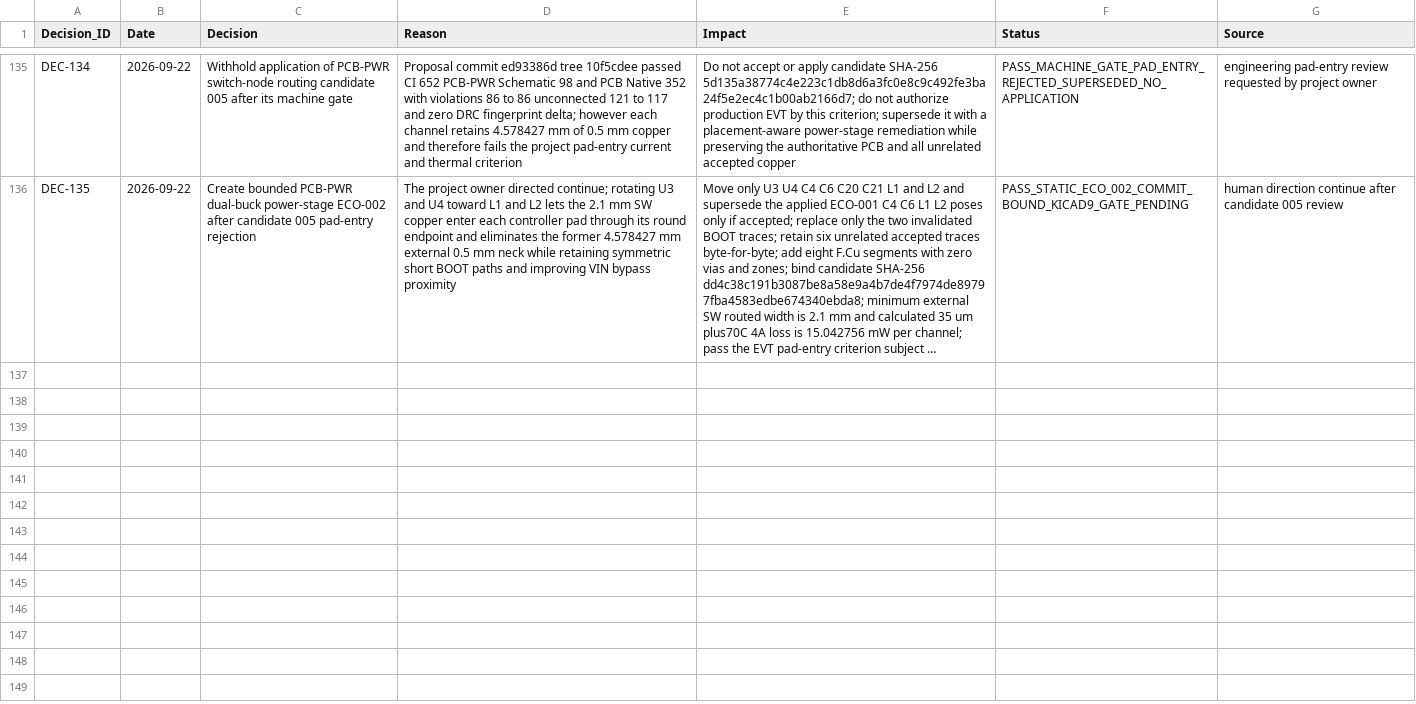
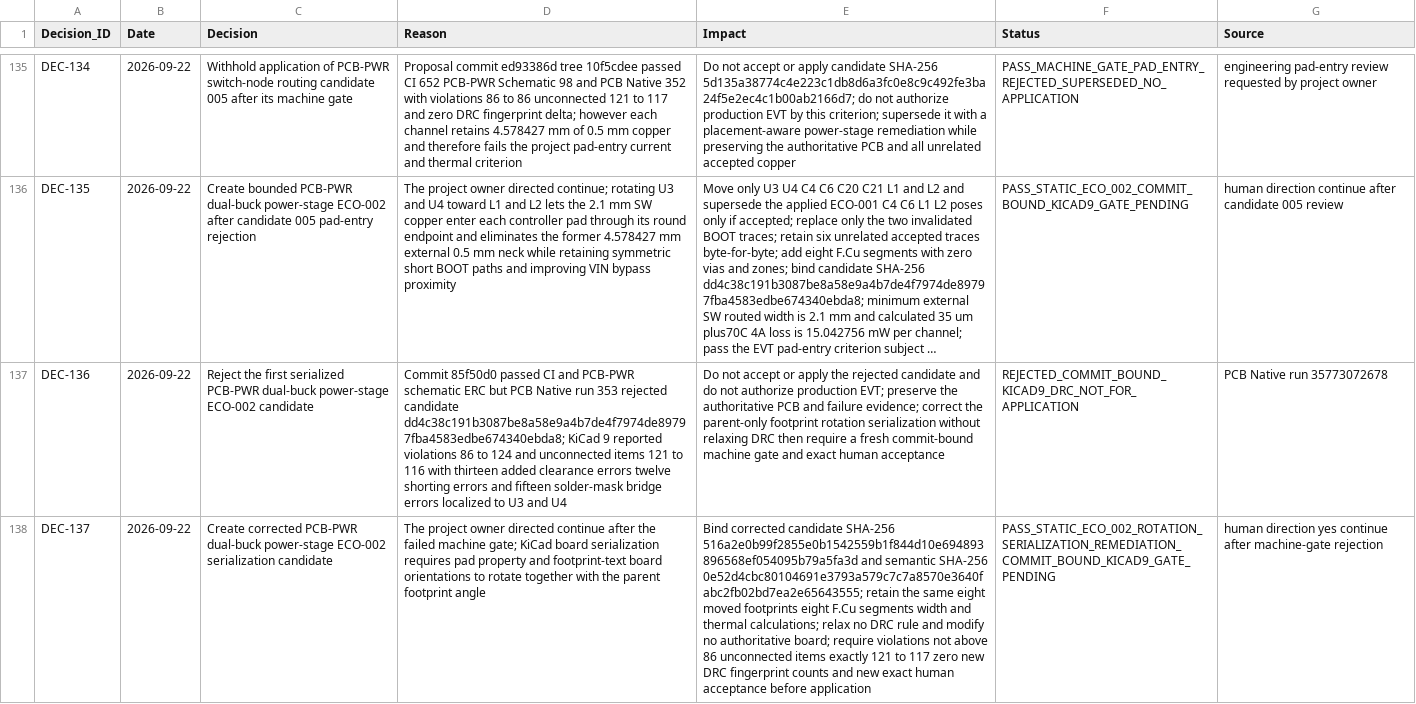
Before and after one commit to skif-ops/rs-zs-bpla, a CSV file: docs/DECISION_LOG.csv, drawn as a sheet; only a part is shown, gaps mark what is left out; long unchanged cells end in …; the diff names each change by its address in the sheet, - before the commit and + after, or states it on an @@ line.

Commit message:
pcb-pwr: fix ECO-002 footprint rotation serialization

```diff
--- a/docs/DECISION_LOG.csv
+++ b/docs/DECISION_LOG.csv
+row 137: DEC-136 | 2026-09-22 | Reject the first serialized PCB-PWR dual-buck power-stage ECO-002 candidate | Commit 85f50d0 passed CI and PCB-PWR schematic ERC but PCB Native run 353 rejected candidate dd4c38c191b3087be8a58e9a4b7de4f7974de89797fba4583edbe674340ebda8; KiCad 9 reported violations 86 to 124 and unconnected items 121 to 116 with thirteen added clearance errors twelve shorting errors and fifteen solder-mask bridge errors localized to U3 and U4 | Do not accept or apply the rejected candidate and do not authorize production EVT; preserve the authoritative PCB and failure evidence; correct the parent-only footprint rotation serialization without relaxing DRC then require a fresh commit-bound machine gate and exact human acceptance | REJECTED_COMMIT_BOUND_KICAD9_DRC_NOT_FOR_APPLICATION | PCB Native run 35773072678
+row 138: DEC-137 | 2026-09-22 | Create corrected PCB-PWR dual-buck power-stage ECO-002 serialization candidate | The project owner directed continue after the failed machine gate; KiCad board serialization requires pad property and footprint-text board orientations to rotate together with the parent footprint angle | Bind corrected candidate SHA-256 516a2e0b99f2855e0b1542559b1f844d10e694893896568ef054095b79a5fa3d and semantic SHA-256 0e52d4cbc80104691e3793a579c7c7a8570e3640fabc2fb02bd7ea2e65643555; retain the same eight moved footprints eight F.Cu segments width and thermal calculations; relax no DRC rule and modify no authoritative board; require violations not above 86 unconnected items exactly 121 to 117 zero new DRC fingerprint counts and new exact human acceptance before application | PASS_STATIC_ECO_002_ROTATION_SERIALIZATION_REMEDIATION_COMMIT_BOUND_KICAD9_GATE_PENDING | human direction yes continue after machine-gate rejection
```
Also changed, not shown: 7 other files.
